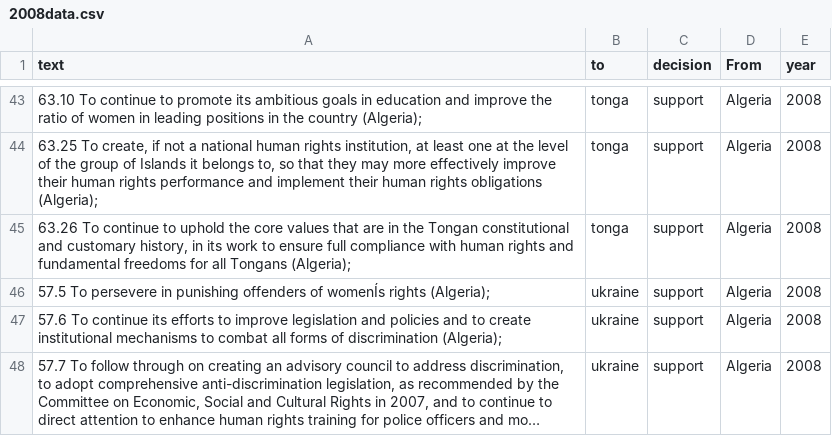
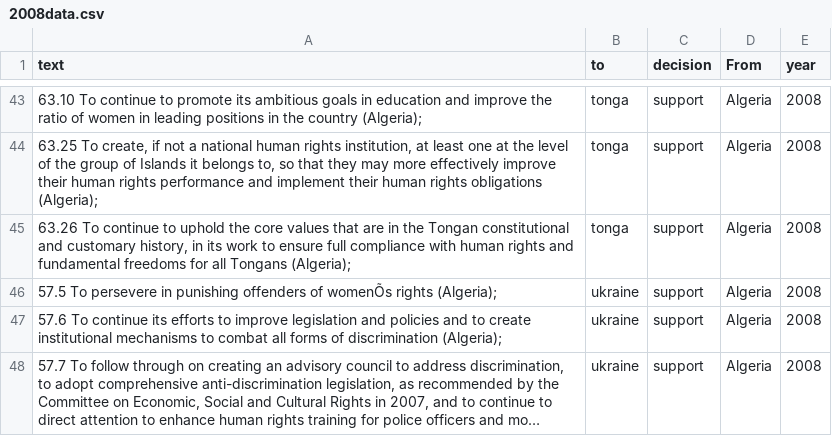
Before and after one commit to rochelleterman/uprs, a CSV file: 2008data.csv, drawn as a sheet; only a part is shown, gaps mark what is left out; long unchanged cells end in …; the diff covers the shown part only.

```diff
--- a/2008data.csv
+++ b/2008data.csv
@@ -45,3 +45,3 @@ text,to,decision,From,year
 "63.26  To continue to uphold the core values that are in the Tongan constitutional and customary history, in its work to ensure full compliance with human rights and fundamental freedoms for all Tongans (Algeria);",tonga,support,Algeria,2008
-57.5  To persevere in punishing offenders of womenÍs rights (Algeria);,ukraine,support,Algeria,2008
+57.5  To persevere in punishing offenders of womenÕs rights (Algeria);,ukraine,support,Algeria,2008
 57.6  To continue its efforts to improve legislation and policies and to create institutional mechanisms to combat all forms of discrimination (Algeria);,ukraine,support,Algeria,2008
```
Also changed, not shown: 56 edited cells elsewhere in this file.
